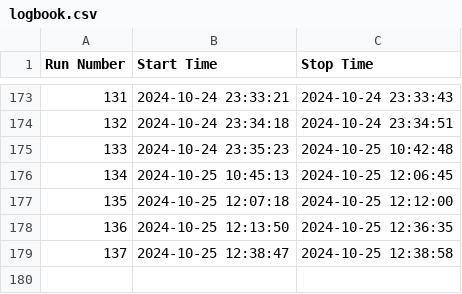
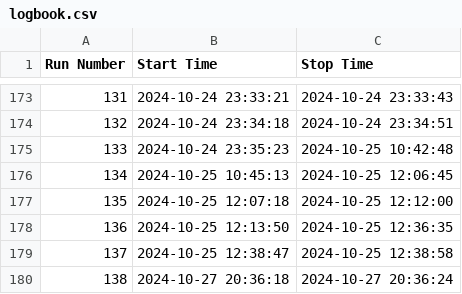
Before and after one commit to skowrons94/WebDAQ, a CSV file: server/logbook.csv, drawn as a sheet; only a part is shown, gaps mark what is left out; the diff names each change by its address in the sheet, - before the commit and + after, or states it on an @@ line.

```diff
--- a/server/logbook.csv
+++ b/server/logbook.csv
+row 180: 138 | 2024-10-27 20:36:18 | 2024-10-27 20:36:24
```
Also changed, not shown: 12 other files.
